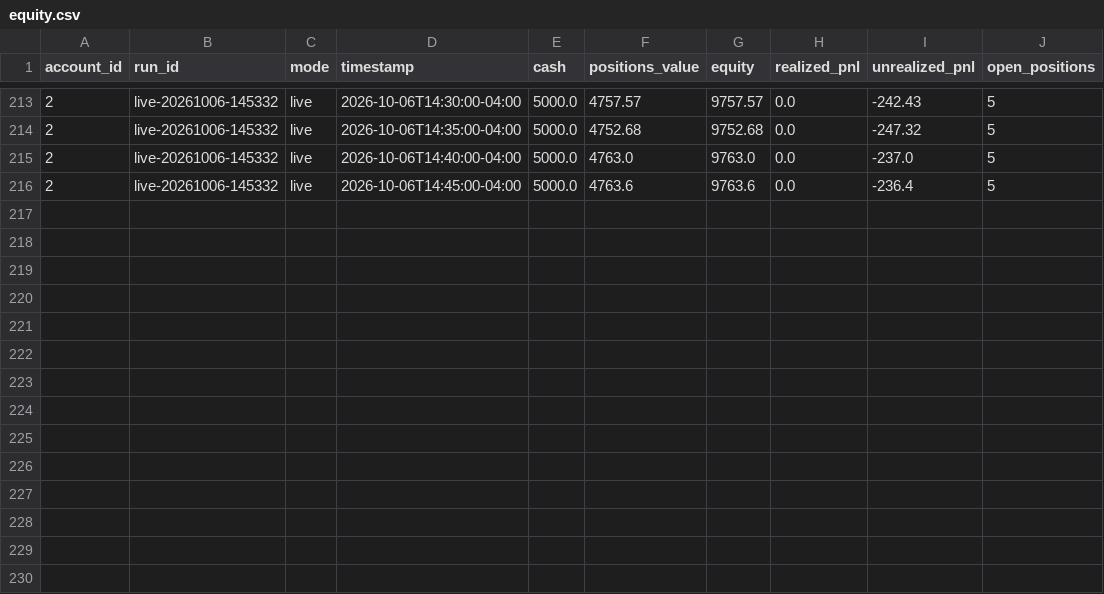
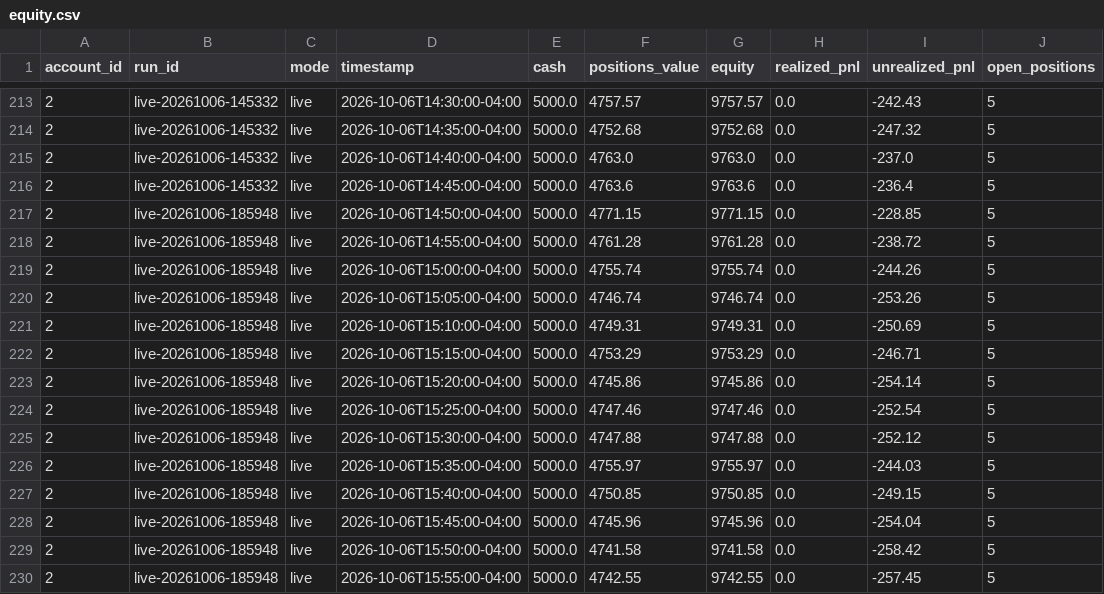
Before and after one commit to PatGuettler/robinhood-trade, a CSV file: equity.csv, drawn as a sheet; only a part is shown, gaps mark what is left out; the diff names each change by its address in the sheet, - before the commit and + after, or states it on an @@ line.

```diff
--- a/equity.csv
+++ b/equity.csv
+row 217: 2 | live-20261006-185948 | live | 2026-10-06T14:50:00-04:00 | 5000.0 | 4771.15 | 9771.15 | 0.0 | -228.85 | 5
+row 218: 2 | live-20261006-185948 | live | 2026-10-06T14:55:00-04:00 | 5000.0 | 4761.28 | 9761.28 | 0.0 | -238.72 | 5
+row 219: 2 | live-20261006-185948 | live | 2026-10-06T15:00:00-04:00 | 5000.0 | 4755.74 | 9755.74 | 0.0 | -244.26 | 5
+row 220: 2 | live-20261006-185948 | live | 2026-10-06T15:05:00-04:00 | 5000.0 | 4746.74 | 9746.74 | 0.0 | -253.26 | 5
+row 221: 2 | live-20261006-185948 | live | 2026-10-06T15:10:00-04:00 | 5000.0 | 4749.31 | 9749.31 | 0.0 | -250.69 | 5
+row 222: 2 | live-20261006-185948 | live | 2026-10-06T15:15:00-04:00 | 5000.0 | 4753.29 | 9753.29 | 0.0 | -246.71 | 5
+row 223: 2 | live-20261006-185948 | live | 2026-10-06T15:20:00-04:00 | 5000.0 | 4745.86 | 9745.86 | 0.0 | -254.14 | 5
+row 224: 2 | live-20261006-185948 | live | 2026-10-06T15:25:00-04:00 | 5000.0 | 4747.46 | 9747.46 | 0.0 | -252.54 | 5
+row 225: 2 | live-20261006-185948 | live | 2026-10-06T15:30:00-04:00 | 5000.0 | 4747.88 | 9747.88 | 0.0 | -252.12 | 5
+row 226: 2 | live-20261006-185948 | live | 2026-10-06T15:35:00-04:00 | 5000.0 | 4755.97 | 9755.97 | 0.0 | -244.03 | 5
+row 227: 2 | live-20261006-185948 | live | 2026-10-06T15:40:00-04:00 | 5000.0 | 4750.85 | 9750.85 | 0.0 | -249.15 | 5
+row 228: 2 | live-20261006-185948 | live | 2026-10-06T15:45:00-04:00 | 5000.0 | 4745.96 | 9745.96 | 0.0 | -254.04 | 5
+row 229: 2 | live-20261006-185948 | live | 2026-10-06T15:50:00-04:00 | 5000.0 | 4741.58 | 9741.58 | 0.0 | -258.42 | 5
+row 230: 2 | live-20261006-185948 | live | 2026-10-06T15:55:00-04:00 | 5000.0 | 4742.55 | 9742.55 | 0.0 | -257.45 | 5
```
Also changed, not shown: positions.csv, runs.csv, 3 other files.
